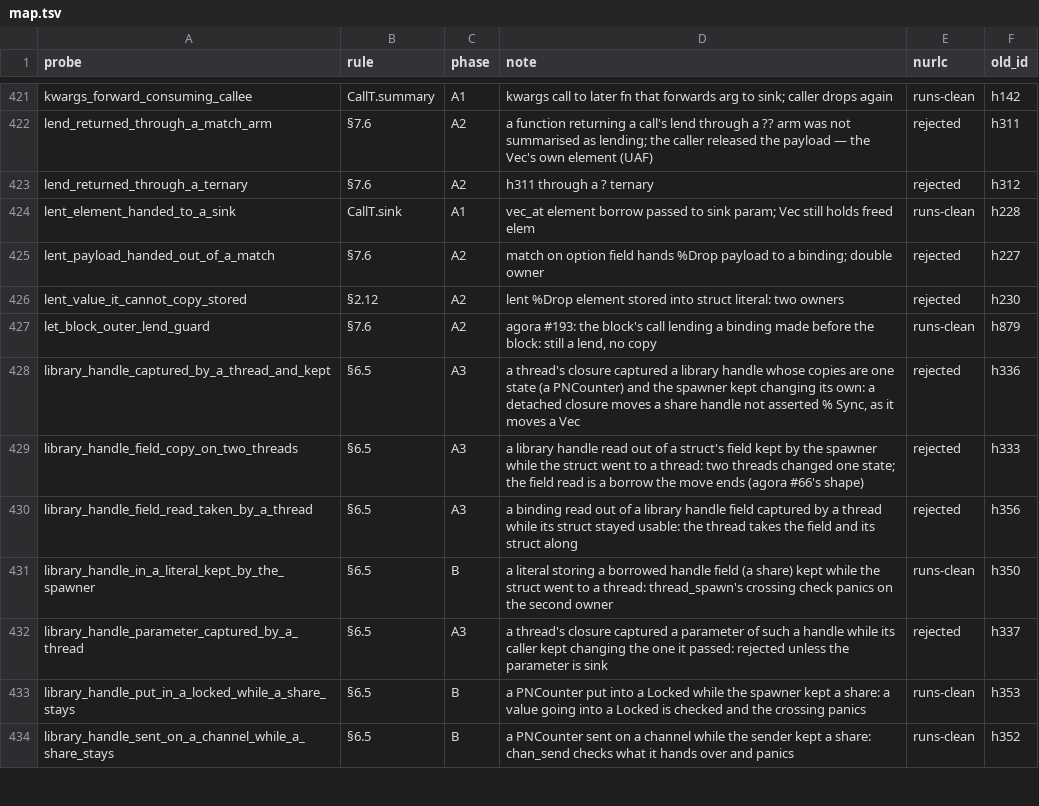
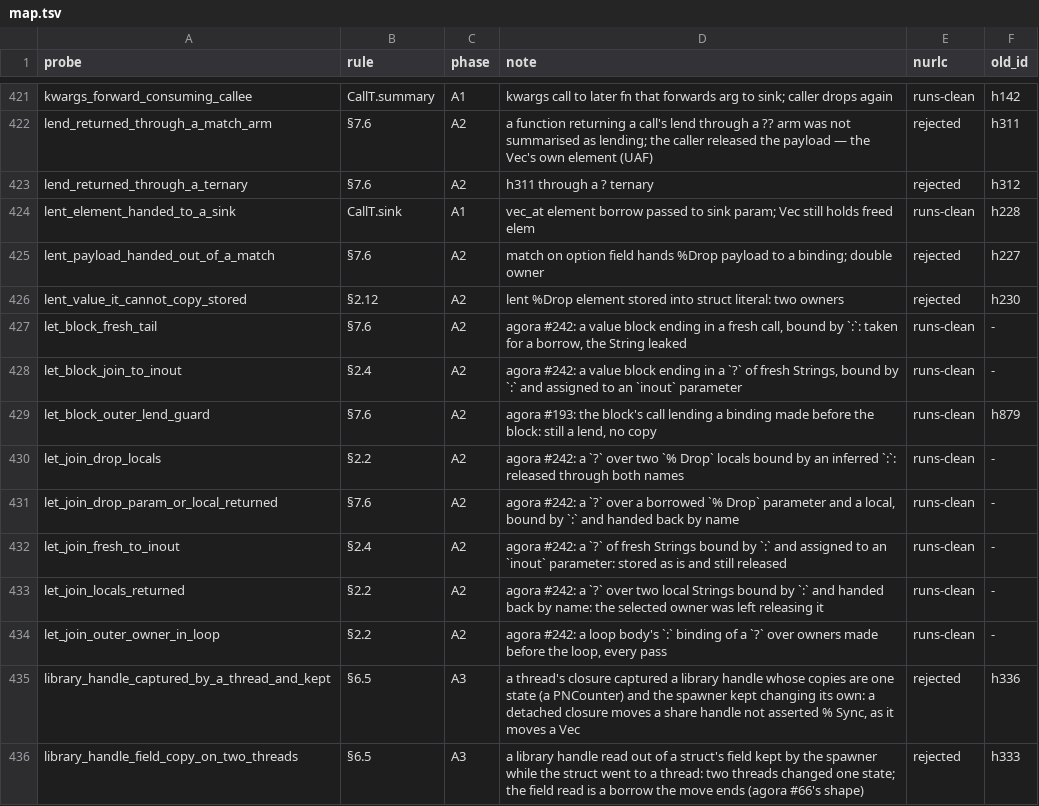
Before and after one commit to nurl-lang/nurl, a TSV file: formal/corpus/map.tsv, drawn as a sheet; only a part is shown, gaps mark what is left out; the shorter side is filled out with more unchanged rows.

```diff
--- a/formal/corpus/map.tsv
+++ b/formal/corpus/map.tsv
@@ -426,3 +426,10 @@ lent_payload_handed_out_of_a_match	§7.6	A2	match on option field hands %Drop pa
 lent_value_it_cannot_copy_stored	§2.12	A2	lent %Drop element stored into struct literal: two owners	rejected	h230
+let_block_fresh_tail	§7.6	A2	agora #242: a value block ending in a fresh call, bound by `:`: taken for a borrow, the String leaked	runs-clean	-
+let_block_join_to_inout	§2.4	A2	agora #242: a value block ending in a `?` of fresh Strings, bound by `:` and assigned to an `inout` parameter	runs-clean	-
 let_block_outer_lend_guard	§7.6	A2	agora #193: the block's call lending a binding made before the block: still a lend, no copy	runs-clean	h879
+let_join_drop_locals	§2.2	A2	agora #242: a `?` over two `% Drop` locals bound by an inferred `:`: released through both names	runs-clean	-
+let_join_drop_param_or_local_returned	§7.6	A2	agora #242: a `?` over a borrowed `% Drop` parameter and a local, bound by `:` and handed back by name	runs-clean	-
+let_join_fresh_to_inout	§2.4	A2	agora #242: a `?` of fresh Strings bound by `:` and assigned to an `inout` parameter: stored as is and still released	runs-clean	-
+let_join_locals_returned	§2.2	A2	agora #242: a `?` over two local Strings bound by `:` and handed back by name: the selected owner was left releasing it	runs-clean	-
+let_join_outer_owner_in_loop	§2.2	A2	agora #242: a loop body's `:` binding of a `?` over owners made before the loop, every pass	runs-clean	-
 library_handle_captured_by_a_thread_and_kept	§6.5	A3	a thread's closure captured a library handle whose copies are one state (a PNCounter) and the spawner kept changing its own: a detached closure moves a share handle not asserted % Sync, as it moves a Vec	rejected	h336
```
Also changed, not shown: 15 other files.
